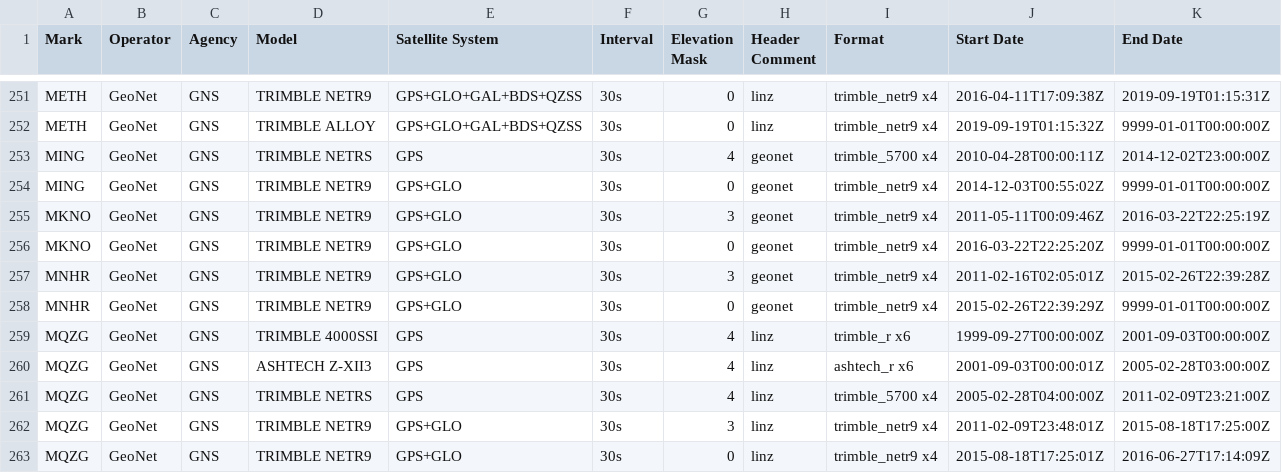
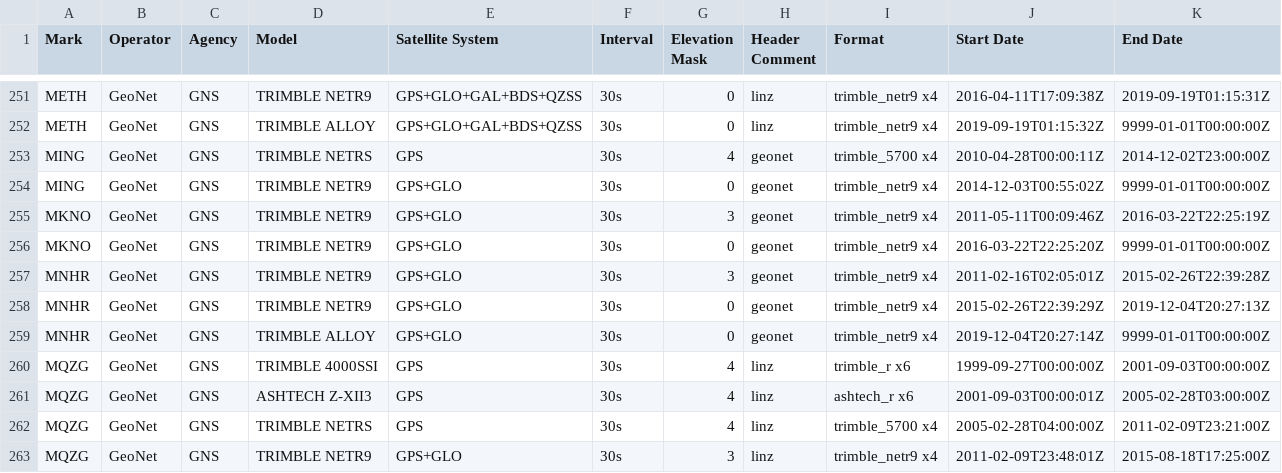
Before and after one commit to GeoNet/delta, a CSV file: install/sessions.csv, drawn as a sheet; only a part is shown, gaps mark what is left out; the shorter side is filled out with more unchanged rows.

Commit message:
MNHR NetR9 to Alloy swap

```diff
--- a/install/sessions.csv
+++ b/install/sessions.csv
@@ -257,3 +257,4 @@ MKNO,GeoNet,GNS,TRIMBLE NETR9,GPS+GLO,30s,0,geonet,trimble_netr9 x4,2016-03-22T2
 MNHR,GeoNet,GNS,TRIMBLE NETR9,GPS+GLO,30s,3,geonet,trimble_netr9 x4,2011-02-16T02:05:01Z,2015-02-26T22:39:28Z
-MNHR,GeoNet,GNS,TRIMBLE NETR9,GPS+GLO,30s,0,geonet,trimble_netr9 x4,2015-02-26T22:39:29Z,9999-01-01T00:00:00Z
+MNHR,GeoNet,GNS,TRIMBLE NETR9,GPS+GLO,30s,0,geonet,trimble_netr9 x4,2015-02-26T22:39:29Z,2019-12-04T20:27:13Z
+MNHR,GeoNet,GNS,TRIMBLE ALLOY,GPS+GLO,30s,0,geonet,trimble_netr9 x4,2019-12-04T20:27:14Z,9999-01-01T00:00:00Z
 MQZG,GeoNet,GNS,TRIMBLE 4000SSI,GPS,30s,4,linz,trimble_r x6,1999-09-27T00:00:00Z,2001-09-03T00:00:00Z
```
Also changed, not shown: install/firmware.csv, install/receivers.csv.
